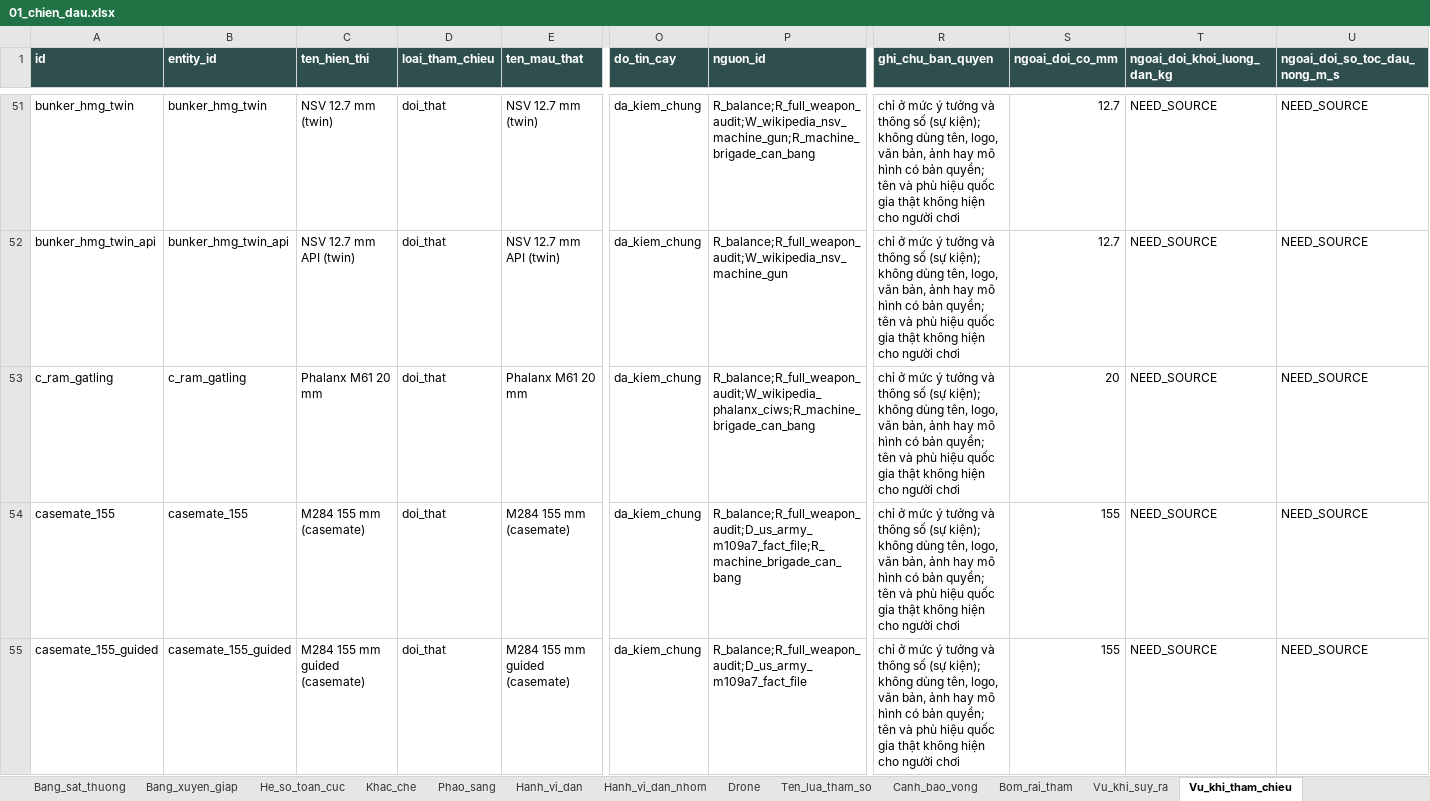
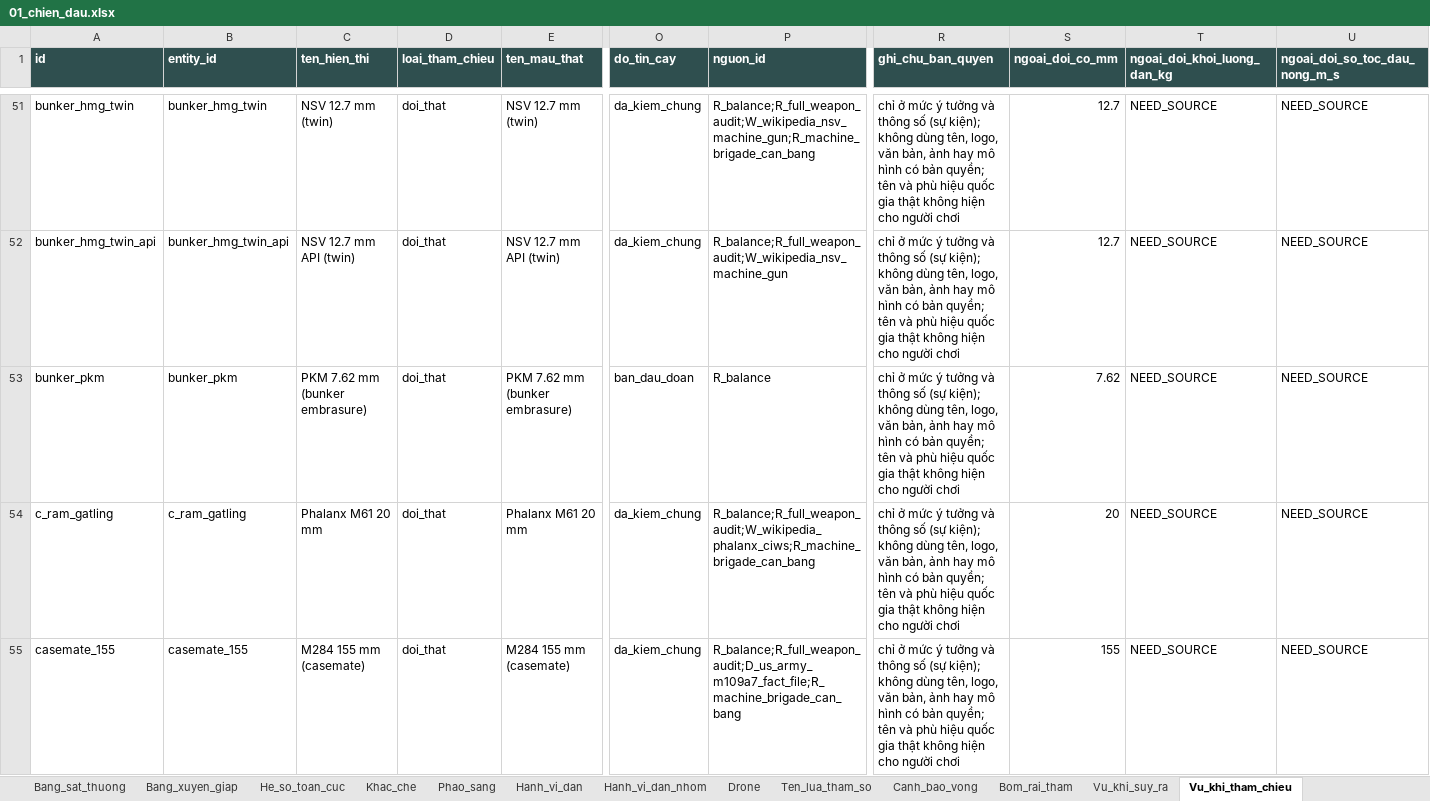
Before and after one commit to Winka173/machine-bridage, an Excel workbook: Docs/export/current/01_chien_dau.xlsx, sheet Vu_khi_tham_chieu, drawn as a sheet; only a part is shown, gaps mark what is left out; the shorter side is filled out with more unchanged rows; values as stored, in another font and other column widths than the file's, no borders; rows hold the shown columns only; the diff names each change by its address in the sheet, - before the commit and + after, or states it on an @@ line.

```diff
--- a/Docs/export/current/01_chien_dau.xlsx (sheet Vu_khi_tham_chieu)
+++ b/Docs/export/current/01_chien_dau.xlsx (sheet Vu_khi_tham_chieu)
+row 53: bunker_pkm | bunker_pkm | PKM 7.62 mm (bunker embrasure) | doi_that | PKM 7.62 mm (bunker embrasure) | ban_dau_doan | R_balance | chỉ ở mức ý tưởng và thông số (sự kiện); không dùng tên, logo, văn bản, ảnh hay mô hình có bản quyền; tên và phù hiệu quốc gia thật không hiện cho người chơi | 7.62 | NEED_SOURCE | NEED_SOURCE
```
Also changed, not shown: sheet Vu_khi_suy_ra, sheet Vu_khi, sheet Vu_khi_so_sanh_that, sheet Vu_khi_he_so_thuong, sheet Bom_canh_bao, sheet Bom_vu_khi, 3 more sheets, Docs/export/current/00_index.xlsx, Docs/export/current/03_can_cu.xlsx, 13 other files.
